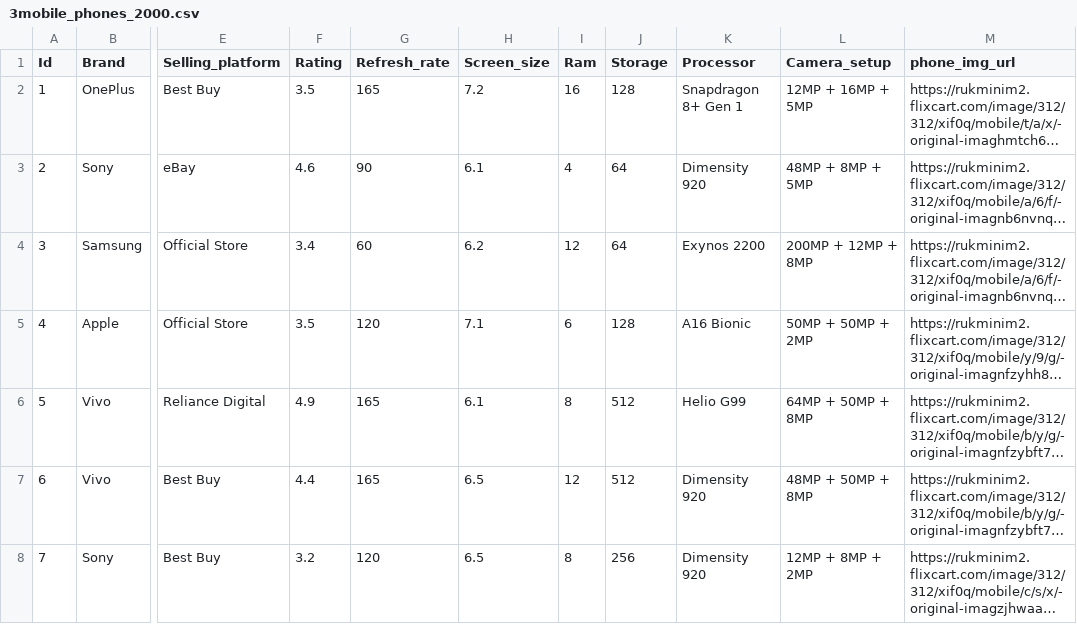
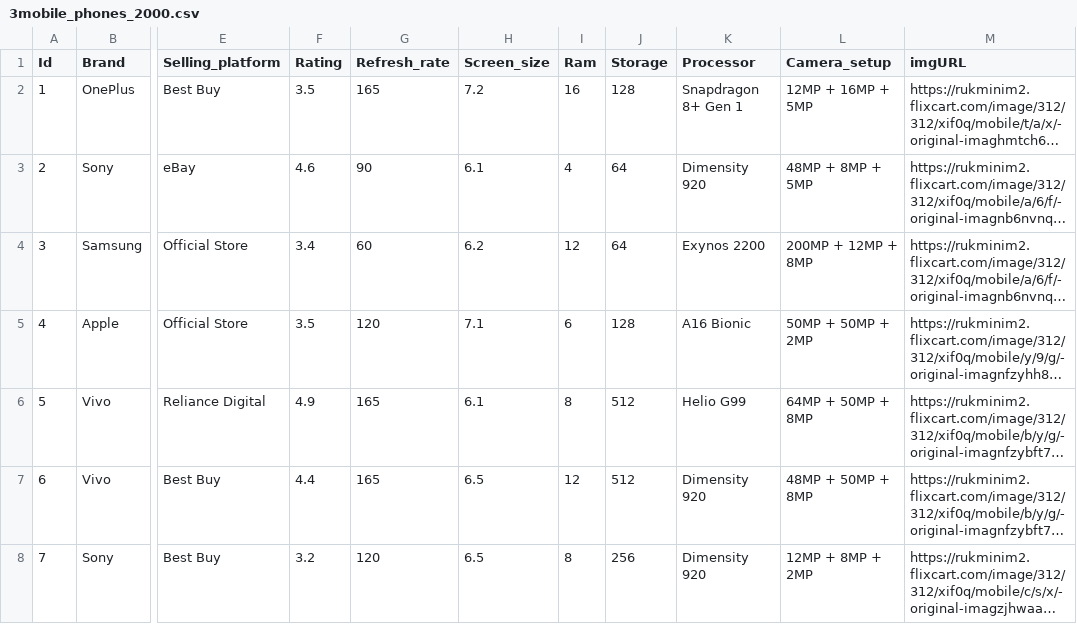
Before and after one commit to Mthalli/MvcSmartStore, a CSV file: 3mobile_phones_2000.csv, drawn as a sheet; only a part is shown, gaps mark what is left out; long unchanged cells end in …; the diff names each change by its address in the sheet, - before the commit and + after, or states it on an @@ line.

```diff
--- a/3mobile_phones_2000.csv
+++ b/3mobile_phones_2000.csv
-M1: phone_img_url
+M1: imgURL
```
Also changed, not shown: 16 other files.
